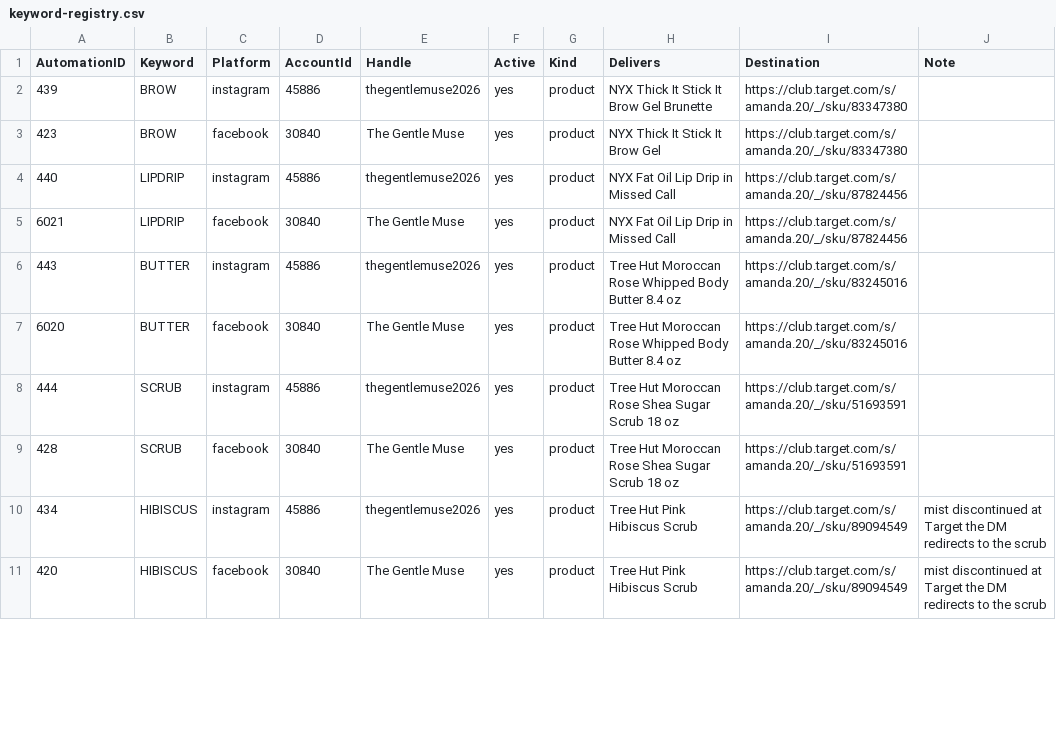
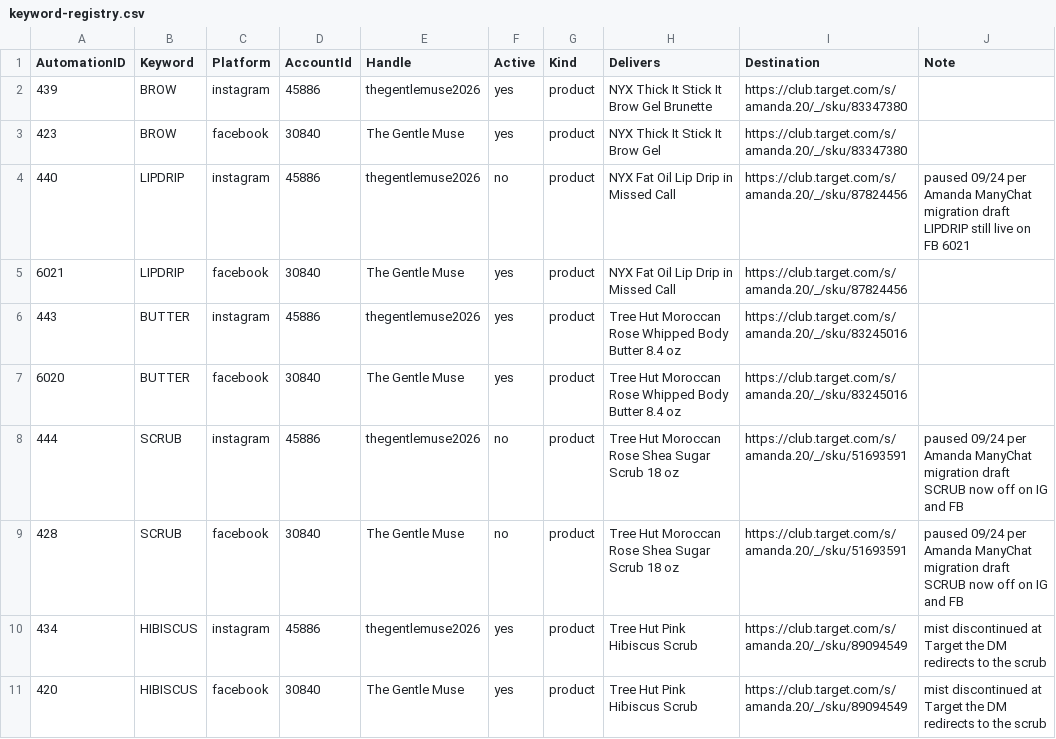
Before and after one commit to amandakersh85-sketch/GentleMuse, a CSV file: filing-system/data/keyword-registry.csv, drawn as a sheet; only a part is shown; the diff covers the shown part only.

```diff
--- a/filing-system/data/keyword-registry.csv
+++ b/filing-system/data/keyword-registry.csv
@@ -3,3 +3,3 @@ AutomationID,Keyword,Platform,AccountId,Handle,Active,Kind,Delivers,Destination,
 423,BROW,facebook,30840,The Gentle Muse,yes,product,NYX Thick It Stick It Brow Gel,https://club.target.com/s/amanda.20/_/sku/83347380,
-440,LIPDRIP,instagram,45886,thegentlemuse2026,yes,product,NYX Fat Oil Lip Drip in Missed Call,https://club.target.com/s/amanda.20/_/sku/87824456,
+440,LIPDRIP,instagram,45886,thegentlemuse2026,no,product,NYX Fat Oil Lip Drip in Missed Call,https://club.target.com/s/amanda.20/_/sku/87824456,paused 09/24 per Amanda ManyChat migration draft LIPDRIP still live on FB 6021
 6021,LIPDRIP,facebook,30840,The Gentle Muse,yes,product,NYX Fat Oil Lip Drip in Missed Call,https://club.target.com/s/amanda.20/_/sku/87824456,
@@ -7,4 +7,4 @@ AutomationID,Keyword,Platform,AccountId,Handle,Active,Kind,Delivers,Destination,
 6020,BUTTER,facebook,30840,The Gentle Muse,yes,product,Tree Hut Moroccan Rose Whipped Body Butter 8.4 oz,https://club.target.com/s/amanda.20/_/sku/83245016,
-444,SCRUB,instagram,45886,thegentlemuse2026,yes,product,Tree Hut Moroccan Rose Shea Sugar Scrub 18 oz,https://club.target.com/s/amanda.20/_/sku/51693591,
-428,SCRUB,facebook,30840,The Gentle Muse,yes,product,Tree Hut Moroccan Rose Shea Sugar Scrub 18 oz,https://club.target.com/s/amanda.20/_/sku/51693591,
+444,SCRUB,instagram,45886,thegentlemuse2026,no,product,Tree Hut Moroccan Rose Shea Sugar Scrub 18 oz,https://club.target.com/s/amanda.20/_/sku/51693591,paused 09/24 per Amanda ManyChat migration draft SCRUB now off on IG and FB
+428,SCRUB,facebook,30840,The Gentle Muse,no,product,Tree Hut Moroccan Rose Shea Sugar Scrub 18 oz,https://club.target.com/s/amanda.20/_/sku/51693591,paused 09/24 per Amanda ManyChat migration draft SCRUB now off on IG and FB
 434,HIBISCUS,instagram,45886,thegentlemuse2026,yes,product,Tree Hut Pink Hibiscus Scrub,https://club.target.com/s/amanda.20/_/sku/89094549,mist discontinued at Target the DM redirects to the scrub
```
Also changed, not shown: 2 added rows and 10 edited cells elsewhere in this file.
